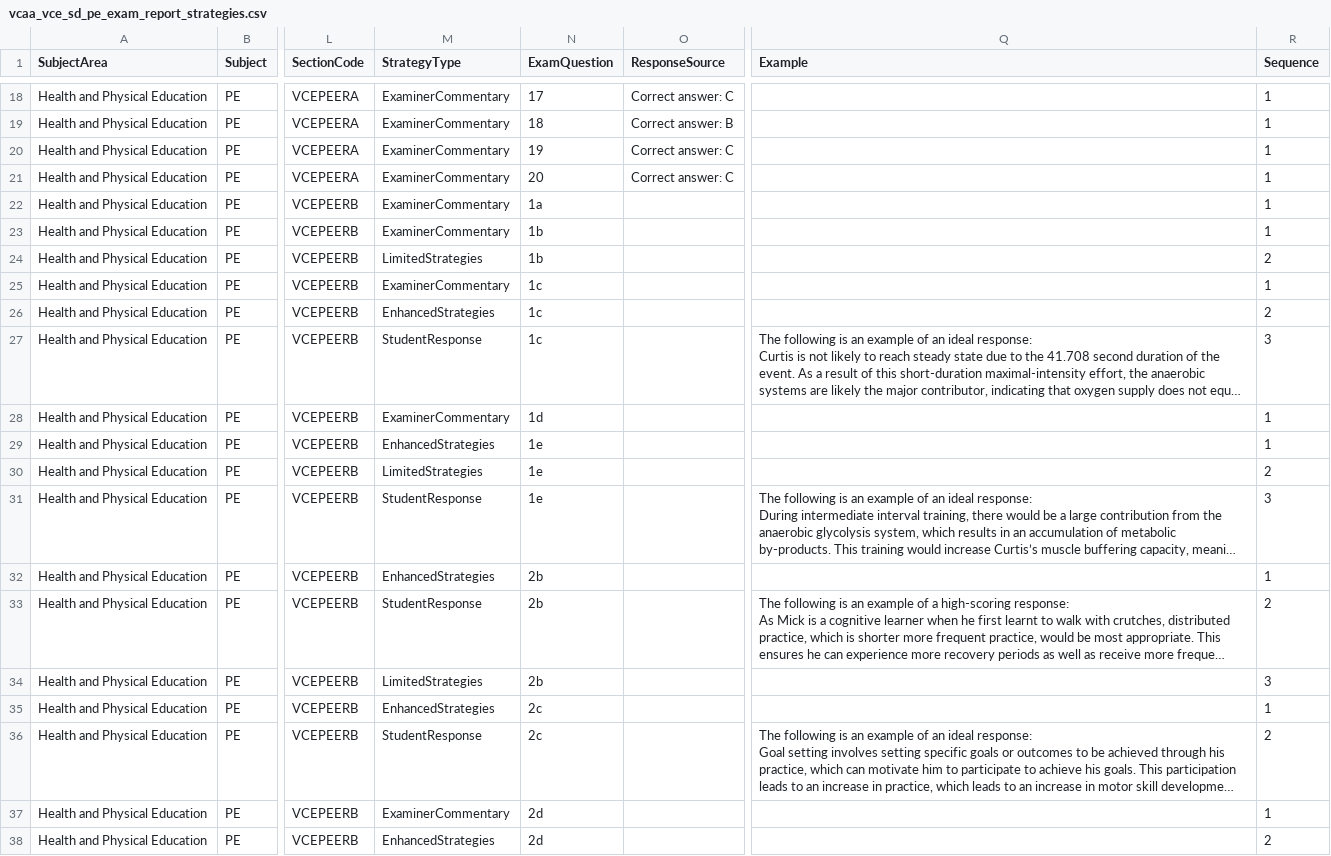
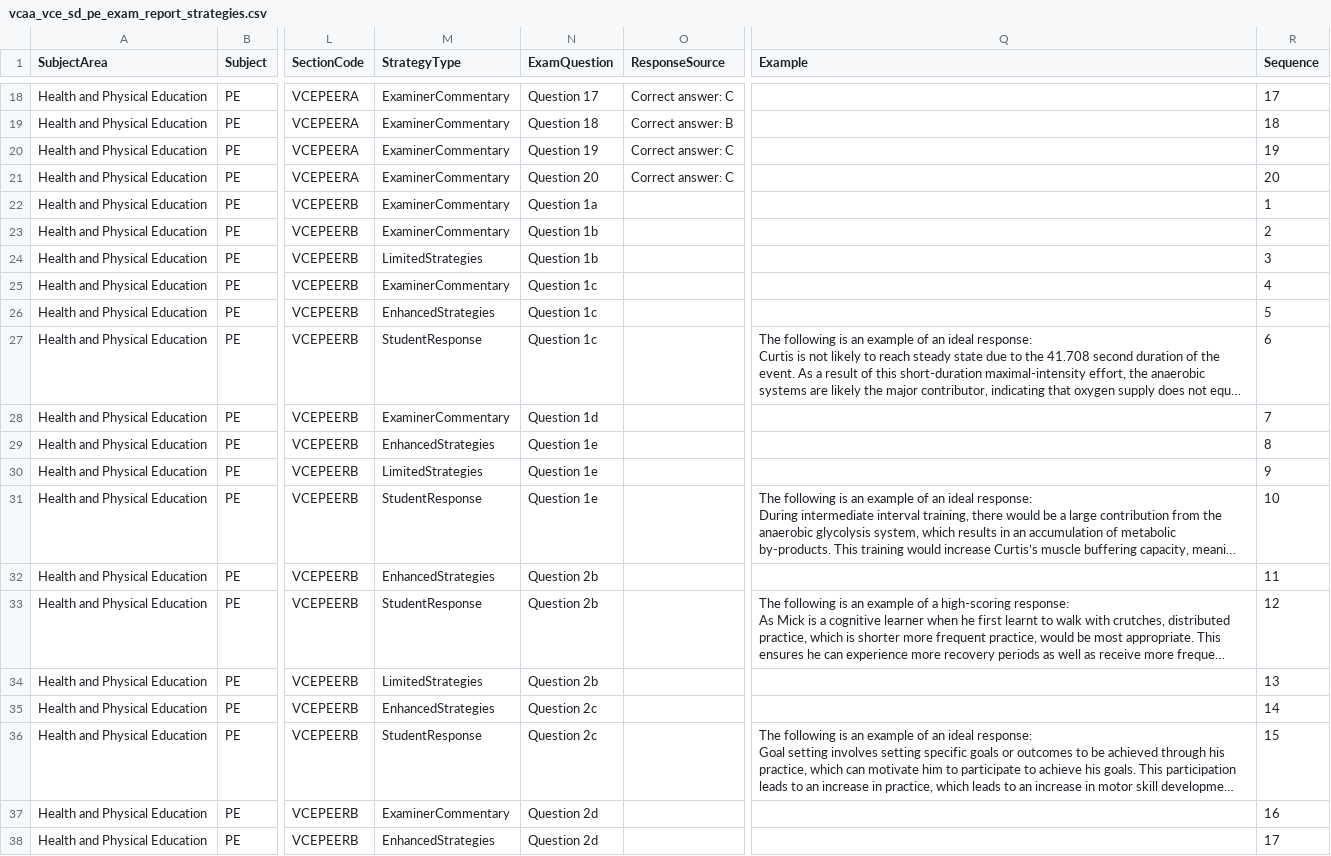
Before and after one commit to jannic-ai/vcaa-curriculum, a CSV file: VCE/Health and Physical Education/PE/CSV/vcaa_vce_sd_pe_exam_report_strategies.csv, drawn as a sheet; only a part is shown, gaps mark what is left out; long unchanged cells end in …; the diff covers the shown part only; the diff names each change by its address in the sheet, - before the commit and + after, or states it on an @@ line.

```diff
--- a/VCE/Health and Physical Education/PE/CSV/vcaa_vce_sd_pe_exam_report_strategies.csv
+++ b/VCE/Health and Physical Education/PE/CSV/vcaa_vce_sd_pe_exam_report_strategies.csv
-N18 (ExamQuestion): 17
+N18 (ExamQuestion): Question 17
-R18 (Sequence): 1
+R18 (Sequence): 17
-N19 (ExamQuestion): 18
+N19 (ExamQuestion): Question 18
-R19 (Sequence): 1
+R19 (Sequence): 18
-N20 (ExamQuestion): 19
+N20 (ExamQuestion): Question 19
-R20 (Sequence): 1
+R20 (Sequence): 19
-N21 (ExamQuestion): 20
+N21 (ExamQuestion): Question 20
-R21 (Sequence): 1
+R21 (Sequence): 20
-N22 (ExamQuestion): 1a
+N22 (ExamQuestion): Question 1a
-N23:N24 (ExamQuestion): 1b
+N23:N24 (ExamQuestion): Question 1b
-R23 (Sequence): 1
+R23 (Sequence): 2
-R24 (Sequence): 2
+R24 (Sequence): 3
-N25:N27 (ExamQuestion): 1c
+N25:N27 (ExamQuestion): Question 1c
-R25 (Sequence): 1
+R25 (Sequence): 4
-R26 (Sequence): 2
+R26 (Sequence): 5
-R27 (Sequence): 3
+R27 (Sequence): 6
-N28 (ExamQuestion): 1d
+N28 (ExamQuestion): Question 1d
-R28 (Sequence): 1
+R28 (Sequence): 7
-N29:N31 (ExamQuestion): 1e
+N29:N31 (ExamQuestion): Question 1e
-R29 (Sequence): 1
+R29 (Sequence): 8
-R30 (Sequence): 2
+R30 (Sequence): 9
-R31 (Sequence): 3
+R31 (Sequence): 10
-N32:N34 (ExamQuestion): 2b
+N32:N34 (ExamQuestion): Question 2b
-R32 (Sequence): 1
+R32 (Sequence): 11
-R33 (Sequence): 2
+R33 (Sequence): 12
-R34 (Sequence): 3
+R34 (Sequence): 13
-N35:N36 (ExamQuestion): 2c
+N35:N36 (ExamQuestion): Question 2c
-R35 (Sequence): 1
+R35 (Sequence): 14
-R36 (Sequence): 2
+R36 (Sequence): 15
-N37:N38 (ExamQuestion): 2d
+N37:N38 (ExamQuestion): Question 2d
-R37 (Sequence): 1
+R37 (Sequence): 16
-R38 (Sequence): 2
+R38 (Sequence): 17
```
Also changed, not shown: 155 edited cells elsewhere in this file.
